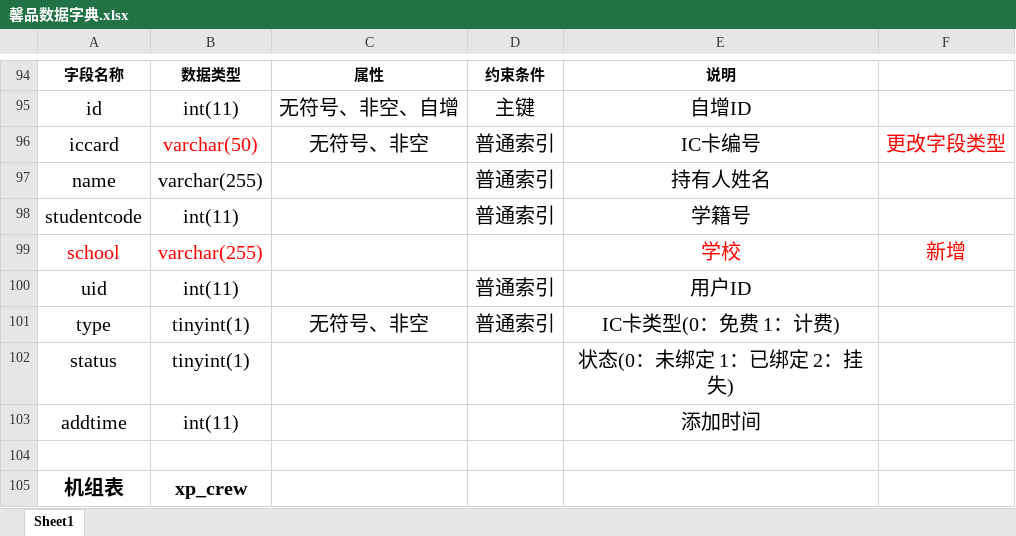
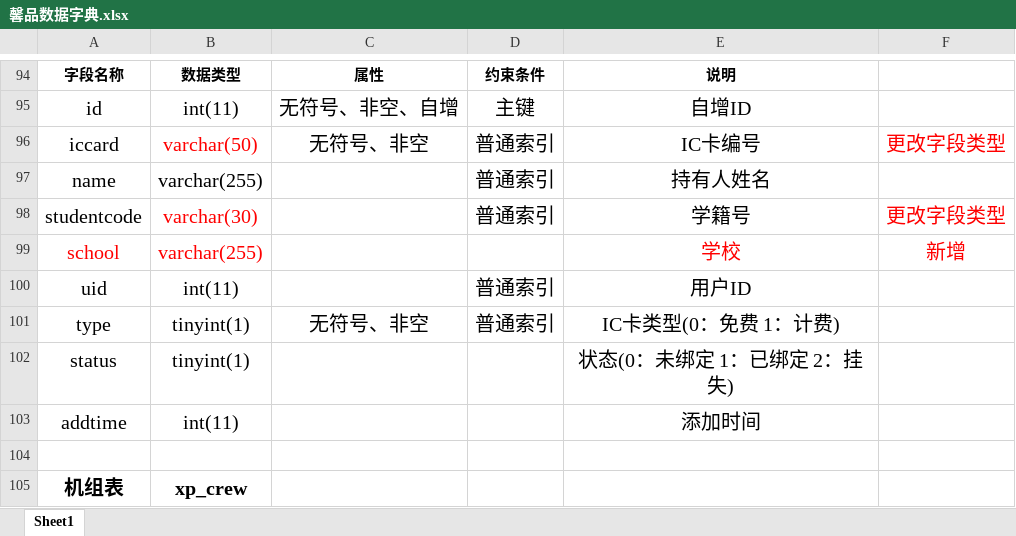
Before and after one commit to panhhonggang/xinpin, an Excel workbook: doc/支持文件/馨品数据字典.xlsx, sheet Sheet1, drawn as a sheet; only a part is shown, gaps mark what is left out; values as stored, in another font and other column widths than the file's, no borders; the diff names each change by its address in the sheet, - before the commit and + after, or states it on an @@ line.

```diff
--- a/doc/支持文件/馨品数据字典.xlsx (sheet Sheet1)
+++ b/doc/支持文件/馨品数据字典.xlsx (sheet Sheet1)
-B98: int(11)
+B98: varchar(30)
-B98 text colour: black
+B98 text colour: #FF0000
-F98: (empty)
+F98: 更改字段类型
```
Also changed, not shown: 7 other files.
